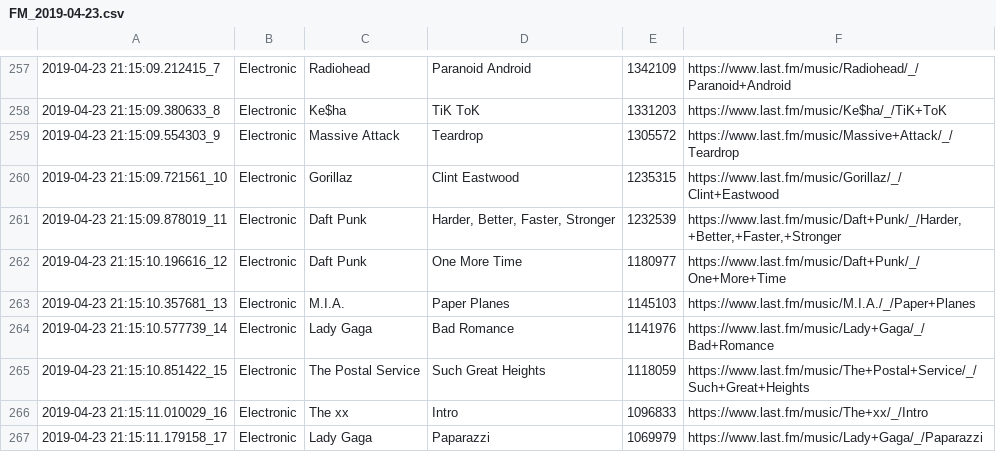
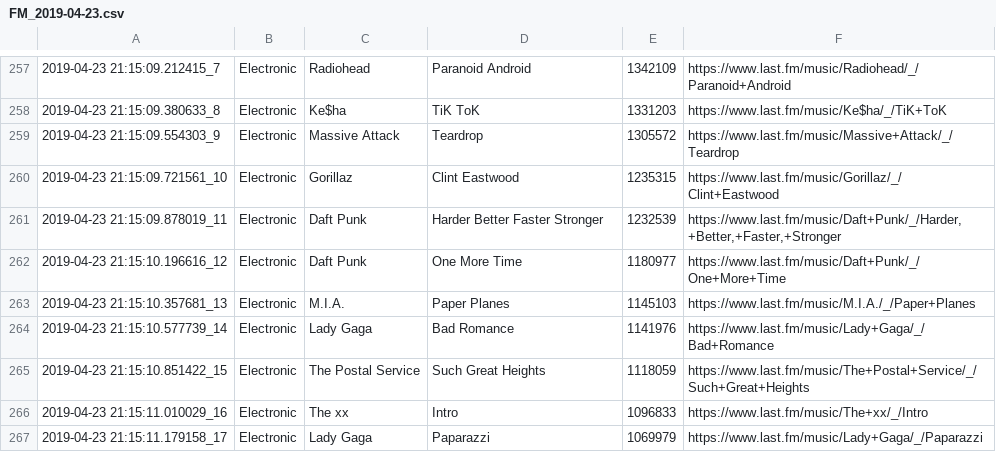
Before and after one commit to saumyagoyal/MADB, a CSV file: src/last_fm_files/FM_2019-04-23.csv, drawn as a sheet; only a part is shown, gaps mark what is left out.

Commit message:
Removed extra comma

```diff
--- a/src/last_fm_files/FM_2019-04-23.csv
+++ b/src/last_fm_files/FM_2019-04-23.csv
@@ -260,3 +260,3 @@
 2019-04-23 21:15:09.721561_10,Electronic,Gorillaz,Clint Eastwood,1235315,https://www.last.fm/music/Gorillaz/_/Clint+Eastwood
-2019-04-23 21:15:09.878019_11,Electronic,Daft Punk,"Harder, Better, Faster, Stronger",1232539,"https://www.last.fm/music/Daft+Punk/_/Harder,+Better,+Faster,+Stronger"
+2019-04-23 21:15:09.878019_11,Electronic,Daft Punk,"Harder Better Faster Stronger",1232539,"https://www.last.fm/music/Daft+Punk/_/Harder,+Better,+Faster,+Stronger"
 2019-04-23 21:15:10.196616_12,Electronic,Daft Punk,One More Time,1180977,https://www.last.fm/music/Daft+Punk/_/One+More+Time
```
